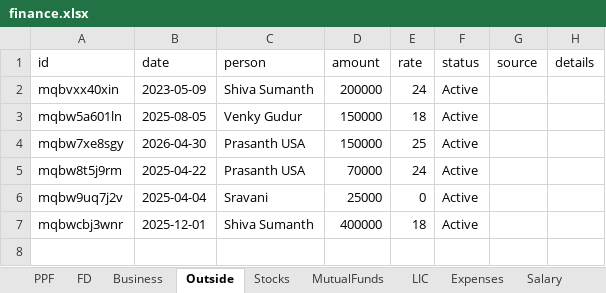
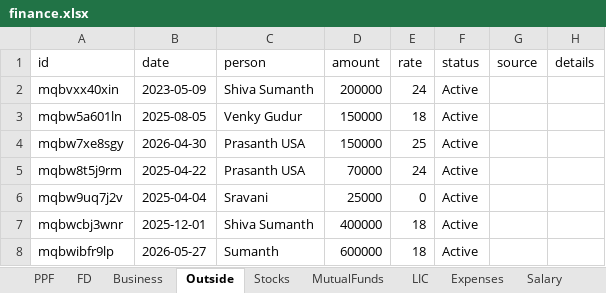
Before and after one commit to Sgali999/finance-tracker, an Excel workbook: data/finance.xlsx, sheet Outside, drawn as a sheet; values as stored, in another font and other column widths than the file's, no borders; the diff names each change by its address in the sheet, - before the commit and + after, or states it on an @@ line.

Commit message:
Finance update 2026-06-13 05:14

```diff
--- a/data/finance.xlsx (sheet Outside)
+++ b/data/finance.xlsx (sheet Outside)
+row 8: mqbwibfr9lp | 2026-05-27 | Sumanth | 600000 | 18 | Active
```
